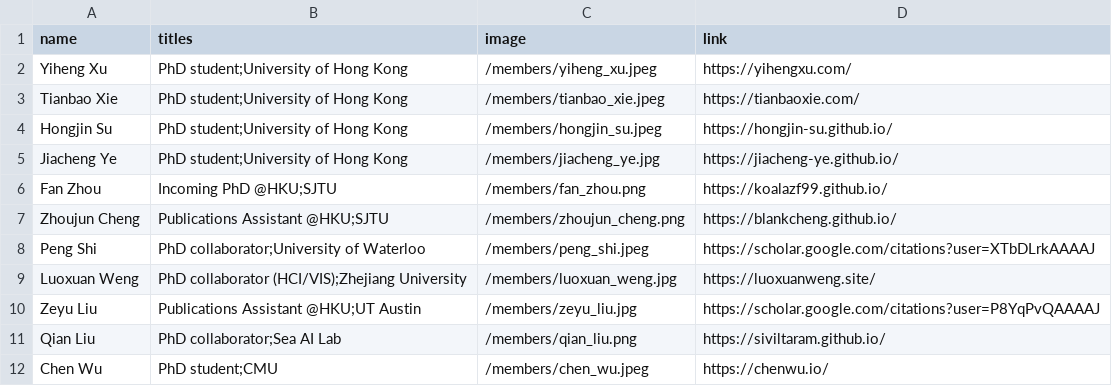
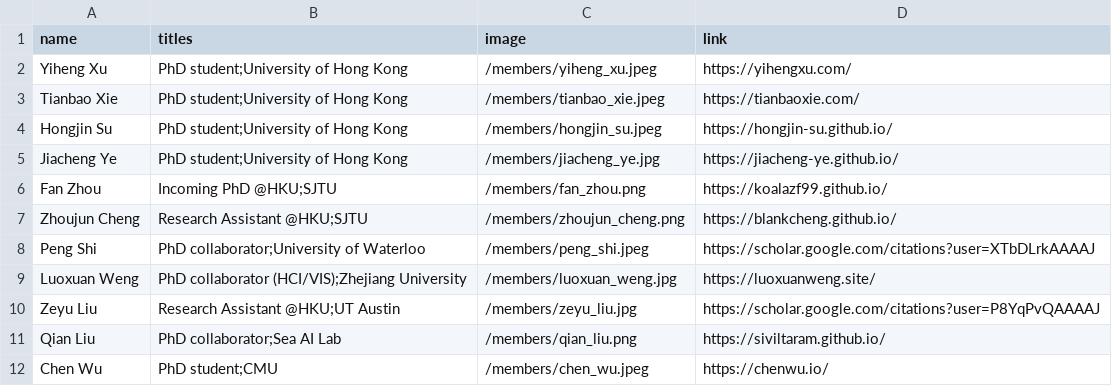
Before and after one commit to xlang-ai/xlang-ai.github.io, a CSV file: data/team/graduates.csv, drawn as a sheet.

```diff
--- a/data/team/graduates.csv
+++ b/data/team/graduates.csv
@@ -6,6 +6,6 @@ Jiacheng Ye,PhD student;University of Hong Kong,/members/jiacheng_ye.jpg,https:/
 Fan Zhou,Incoming PhD @HKU;SJTU,/members/fan_zhou.png,https://koalazf99.github.io/
-Zhoujun Cheng,Publications Assistant @HKU;SJTU,/members/zhoujun_cheng.png,https://blankcheng.github.io/
+Zhoujun Cheng,Research Assistant @HKU;SJTU,/members/zhoujun_cheng.png,https://blankcheng.github.io/
 Peng Shi,PhD collaborator;University of Waterloo,/members/peng_shi.jpeg,https://scholar.google.com/citations?user=XTbDLrkAAAAJ
 Luoxuan Weng,PhD collaborator (HCI/VIS);Zhejiang University,/members/luoxuan_weng.jpg,https://luoxuanweng.site/
-Zeyu Liu,Publications Assistant @HKU;UT Austin,/members/zeyu_liu.jpg,https://scholar.google.com/citations?user=P8YqPvQAAAAJ
+Zeyu Liu,Research Assistant @HKU;UT Austin,/members/zeyu_liu.jpg,https://scholar.google.com/citations?user=P8YqPvQAAAAJ
 Qian Liu,PhD collaborator;Sea AI Lab,/members/qian_liu.png,https://siviltaram.github.io/
```
Also changed, not shown: data/team/collaborators.csv, data/team/undergraduates.csv, 10 other files.
